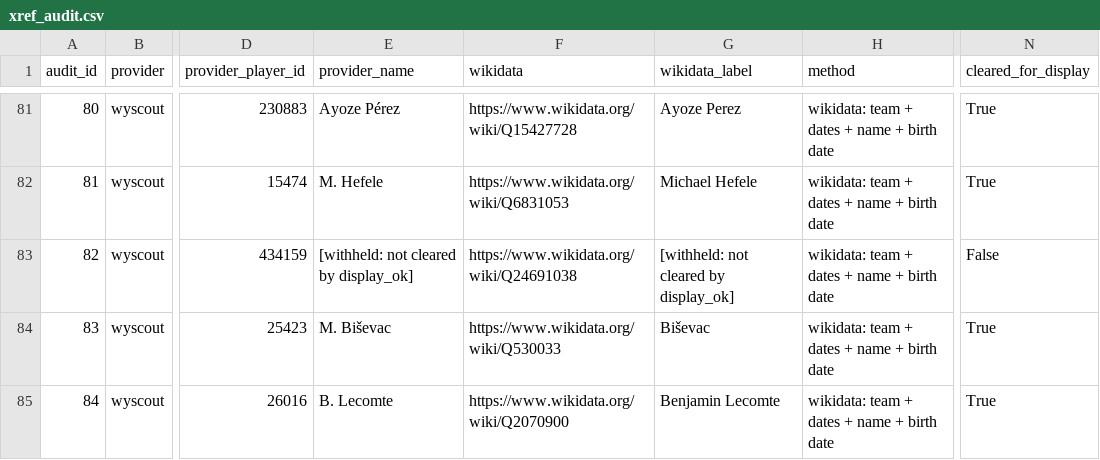
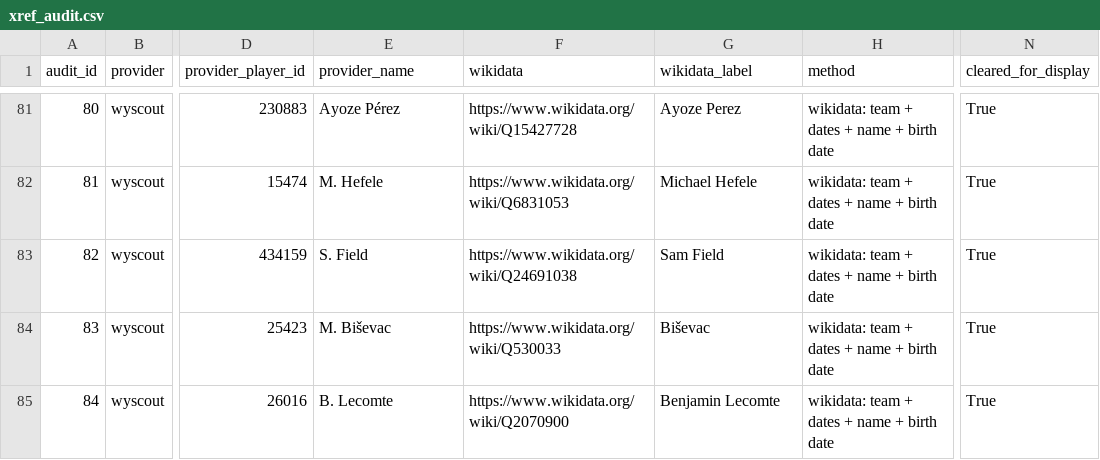
Before and after one commit to Moulik04/rondo, a CSV file: reports/xref_audit.csv, drawn as a sheet; only a part is shown, gaps mark what is left out; the diff names each change by its address in the sheet, - before the commit and + after, or states it on an @@ line.

```diff
--- a/reports/xref_audit.csv
+++ b/reports/xref_audit.csv
-E83 (provider_name): [withheld: not cleared by display_ok]
+E83 (provider_name): S. Field
-G83 (wikidata_label): [withheld: not cleared by display_ok]
+G83 (wikidata_label): Sam Field
-N83 (cleared_for_display): False
+N83 (cleared_for_display): True
```
Also changed, not shown: 6 other files.
